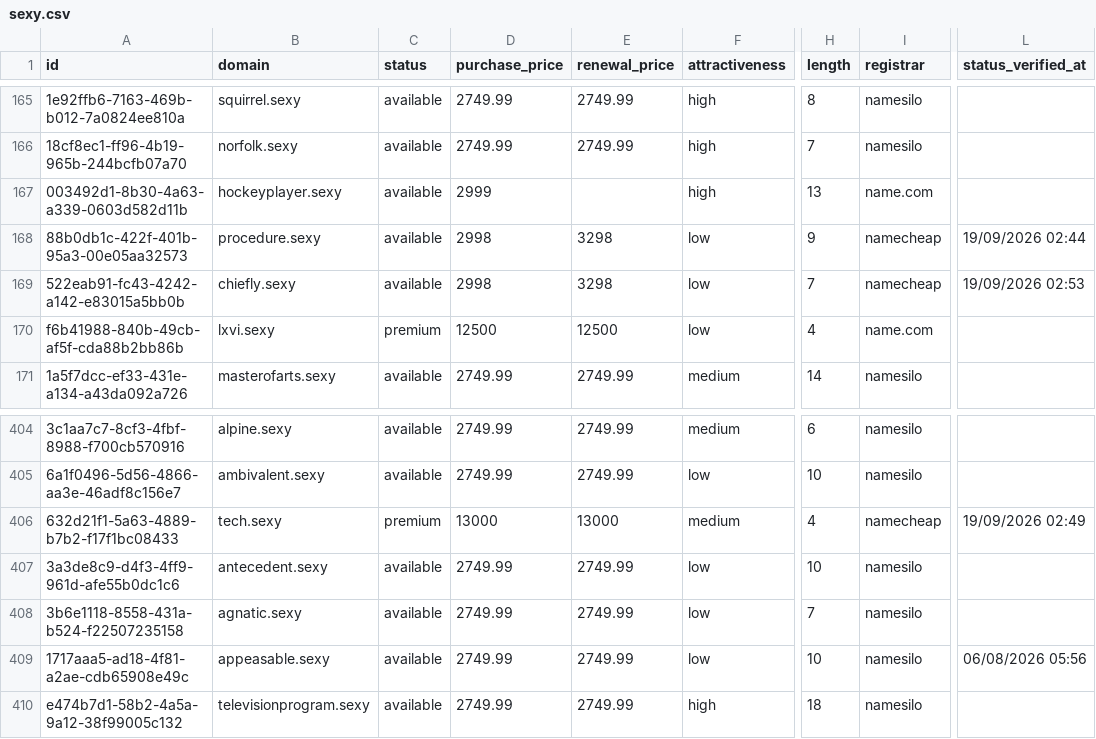
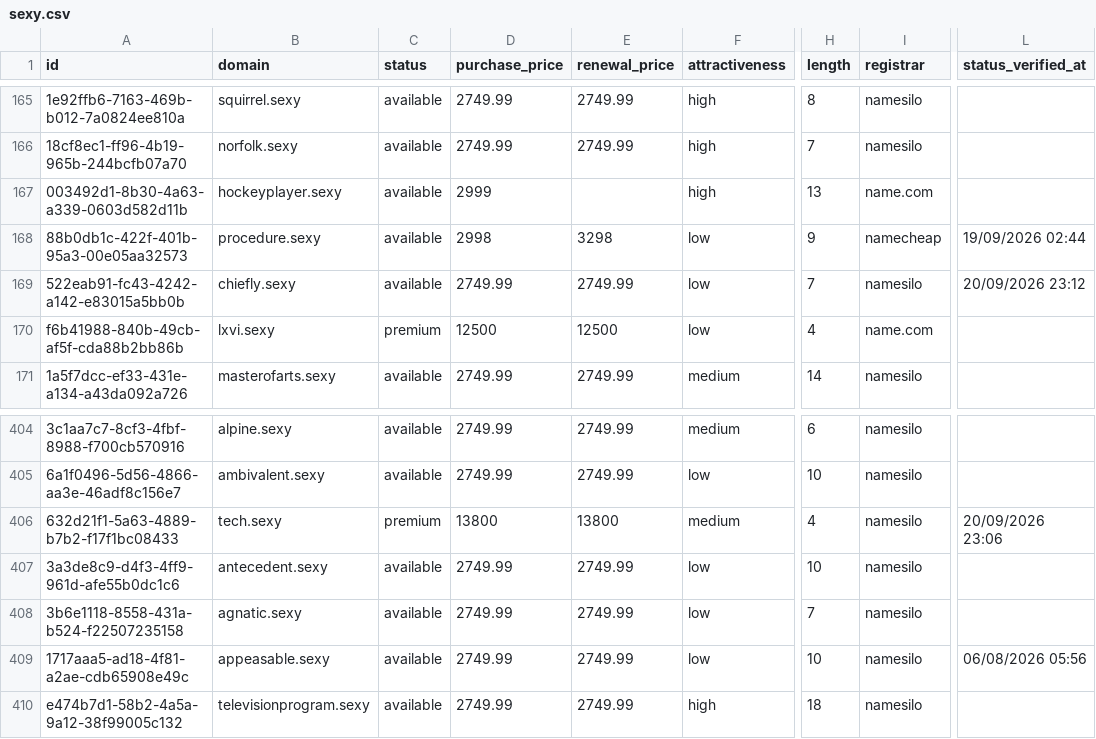
Before and after one commit to UniqueDomains/sexy-oneword-domains, a CSV file: sexy.csv, drawn as a sheet; only a part is shown, gaps mark what is left out; the diff names each change by its address in the sheet, - before the commit and + after, or states it on an @@ line.

Commit message:
Domains update

```diff
--- a/sexy.csv
+++ b/sexy.csv
-D169 (purchase_price): 2998
+D169 (purchase_price): 2749.99
-E169 (renewal_price): 3298
+E169 (renewal_price): 2749.99
-I169 (registrar): namecheap
+I169 (registrar): namesilo
-L169 (status_verified_at): 19/09/2026 02:53
+L169 (status_verified_at): 20/09/2026 23:12
-D406 (purchase_price): 13000
+D406 (purchase_price): 13800
-E406 (renewal_price): 13000
+E406 (renewal_price): 13800
-I406 (registrar): namecheap
+I406 (registrar): namesilo
-L406 (status_verified_at): 19/09/2026 02:49
+L406 (status_verified_at): 20/09/2026 23:06
```
Also changed, not shown: 4 other files.
